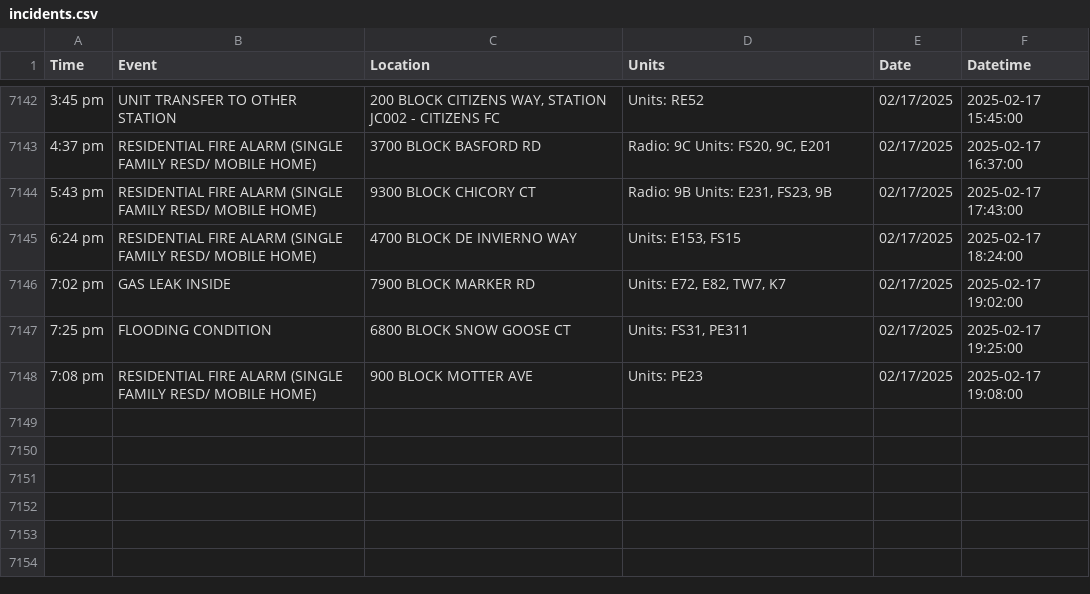
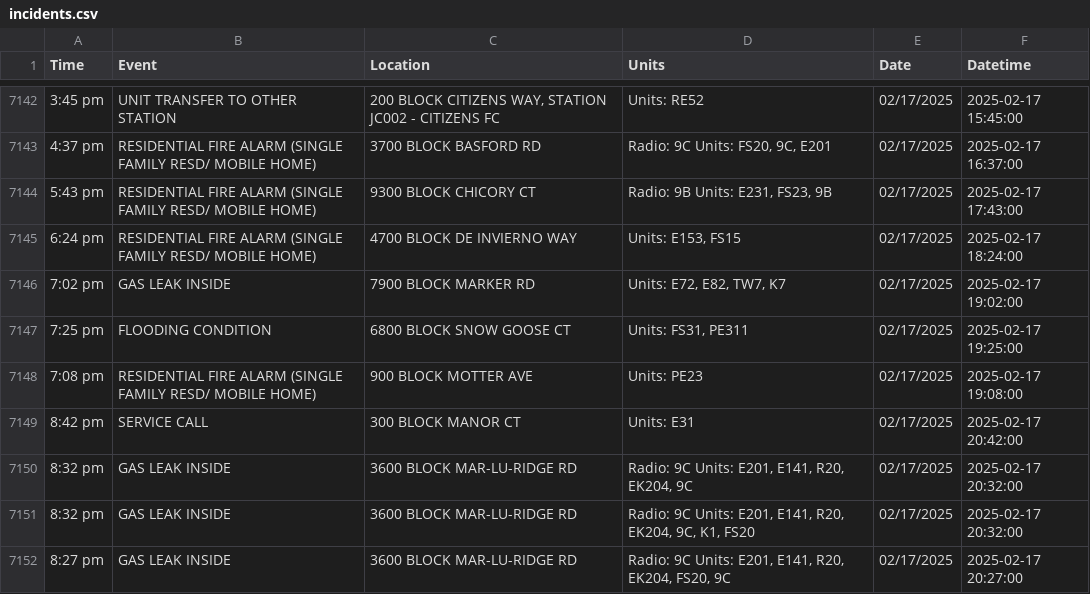
Before and after one commit to NewsAppsUMD/fredscanner, a CSV file: incidents.csv, drawn as a sheet; only a part is shown, gaps mark what is left out.

```diff
--- a/incidents.csv
+++ b/incidents.csv
@@ -7148 +7148,5 @@ Time,Event,Location,Units,Date,Datetime
 7:08 pm,RESIDENTIAL FIRE ALARM (SINGLE FAMILY RESD/ MOBILE HOME),900 BLOCK MOTTER AVE,Units: PE23,02/17/2025,2025-02-17 19:08:00
+8:42 pm,SERVICE CALL,300 BLOCK MANOR CT,Units: E31,02/17/2025,2025-02-17 20:42:00
+8:32 pm,GAS LEAK INSIDE,3600 BLOCK MAR-LU-RIDGE RD,"Radio: 9C Units: E201, E141, R20, EK204, 9C",02/17/2025,2025-02-17 20:32:00
+8:32 pm,GAS LEAK INSIDE,3600 BLOCK MAR-LU-RIDGE RD,"Radio: 9C Units: E201, E141, R20, EK204, 9C, K1, FS20",02/17/2025,2025-02-17 20:32:00
+8:27 pm,GAS LEAK INSIDE,3600 BLOCK MAR-LU-RIDGE RD,"Radio: 9C Units: E201, E141, R20, EK204, FS20, 9C",02/17/2025,2025-02-17 20:27:00
```
Also changed, not shown: 1 other file.
